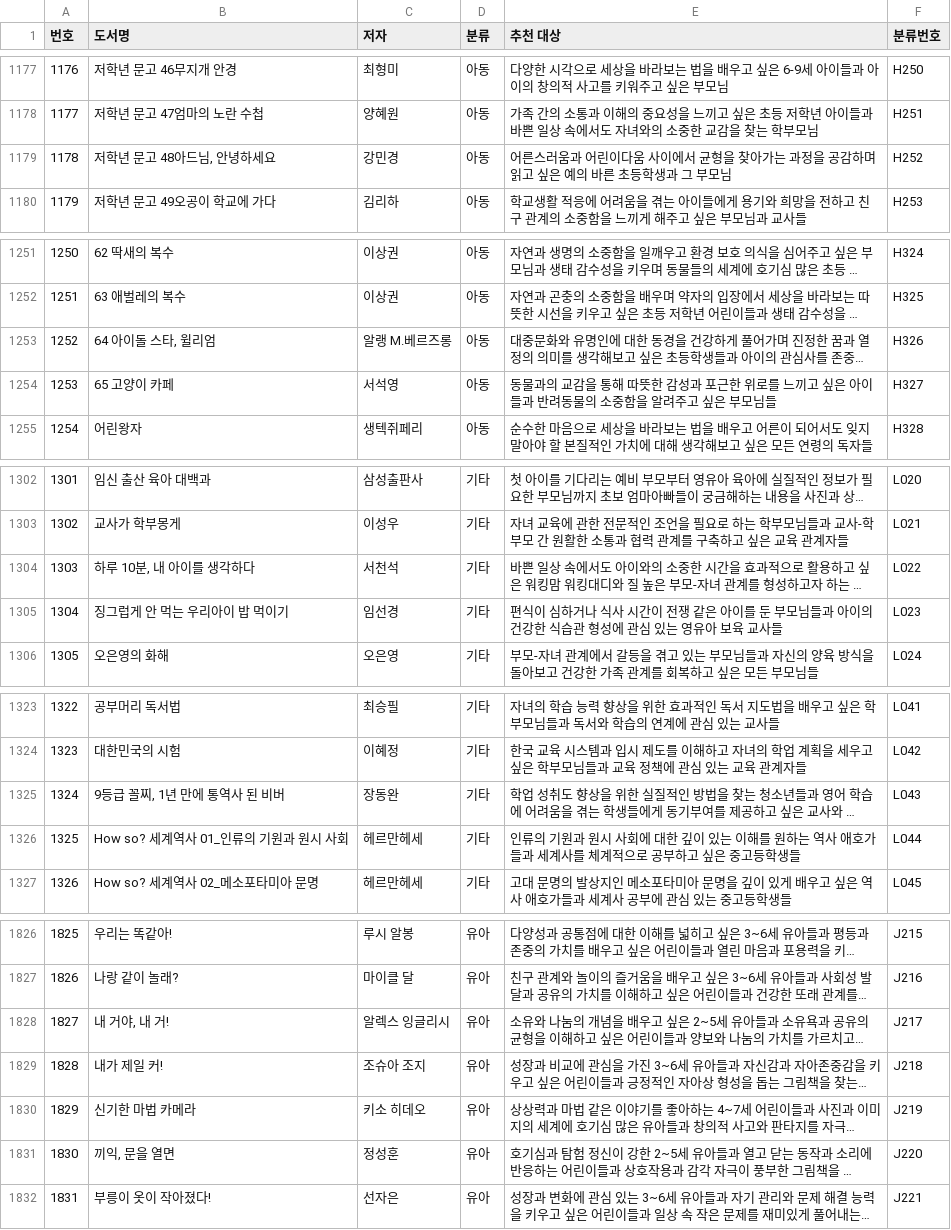
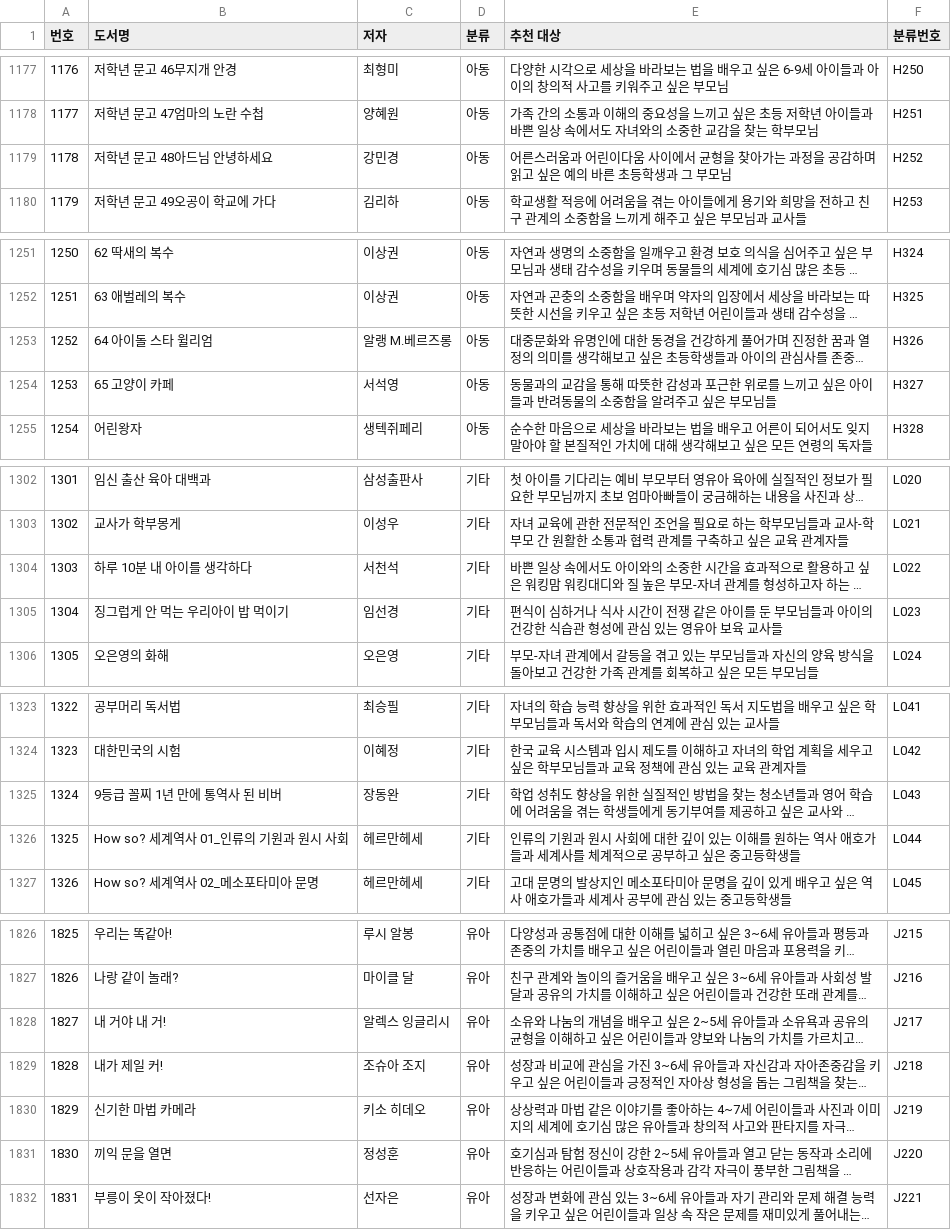
Before and after one commit to dooook-kr/triusbooks, a CSV file: trius_book_list.csv, drawn as a sheet; only a part is shown, gaps mark what is left out; long unchanged cells end in …; the diff covers the shown part only; the diff names each change by its address in the sheet, - before the commit and + after, or states it on an @@ line.

```diff
--- a/trius_book_list.csv
+++ b/trius_book_list.csv
-B1179 (도서명): 저학년 문고 48아드님, 안녕하세요
+B1179 (도서명): 저학년 문고 48아드님 안녕하세요
-B1253 (도서명): 64 아이돌 스타, 윌리엄
+B1253 (도서명): 64 아이돌 스타 윌리엄
-B1304 (도서명): 하루 10분, 내 아이를 생각하다
+B1304 (도서명): 하루 10분 내 아이를 생각하다
-B1325 (도서명): 9등급 꼴찌, 1년 만에 통역사 된 비버
+B1325 (도서명): 9등급 꼴찌 1년 만에 통역사 된 비버
-B1828 (도서명): 내 거야, 내 거!
+B1828 (도서명): 내 거야 내 거!
-B1831 (도서명): 끼익, 문을 열면
+B1831 (도서명): 끼익 문을 열면
```
Also changed, not shown: 26 edited cells elsewhere in this file.
